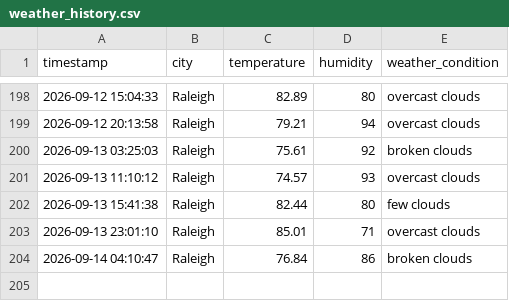
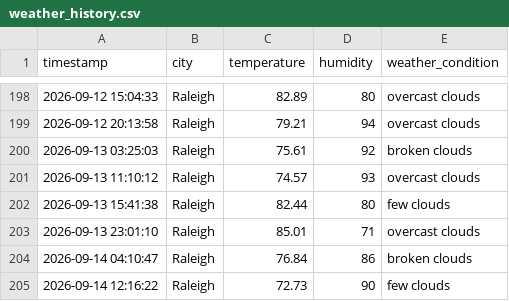
Before and after one commit to pwaltonbrown/Automated_Weather_Data_Pipeline, a CSV file: weather_history.csv, drawn as a sheet; only a part is shown, gaps mark what is left out; the diff names each change by its address in the sheet, - before the commit and + after, or states it on an @@ line.

```diff
--- a/weather_history.csv
+++ b/weather_history.csv
+row 205: 2026-09-14 12:16:22 | Raleigh | 72.73 | 90 | few clouds
```
